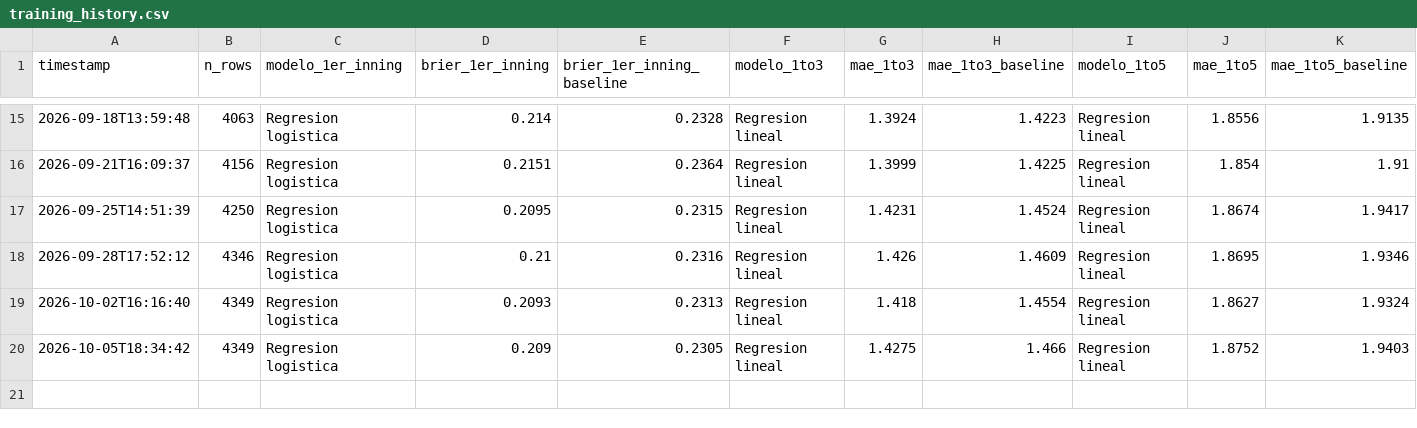
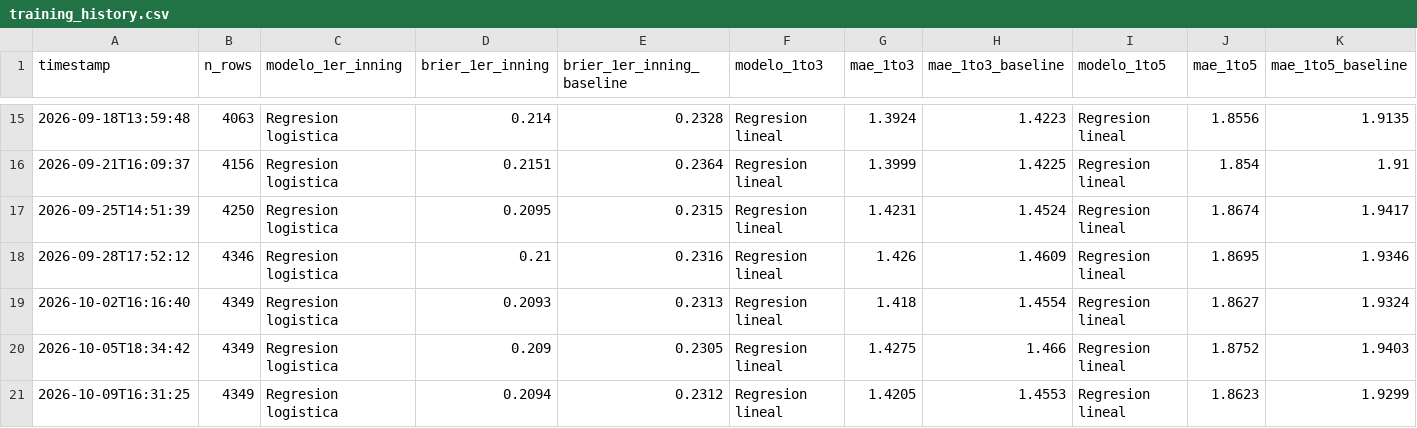
Before and after one commit to BrandonPalmaJobs/apuestas-mlb, a CSV file: training_history.csv, drawn as a sheet; only a part is shown, gaps mark what is left out; the diff names each change by its address in the sheet, - before the commit and + after, or states it on an @@ line.

```diff
--- a/training_history.csv
+++ b/training_history.csv
+row 21: 2026-10-09T16:31:25 | 4349 | Regresion logistica | 0.2094 | 0.2312 | Regresion lineal | 1.4205 | 1.4553 | Regresion lineal | 1.8623 | 1.9299
```
Also changed, not shown: training_history_matchup.csv, 13 other files.
